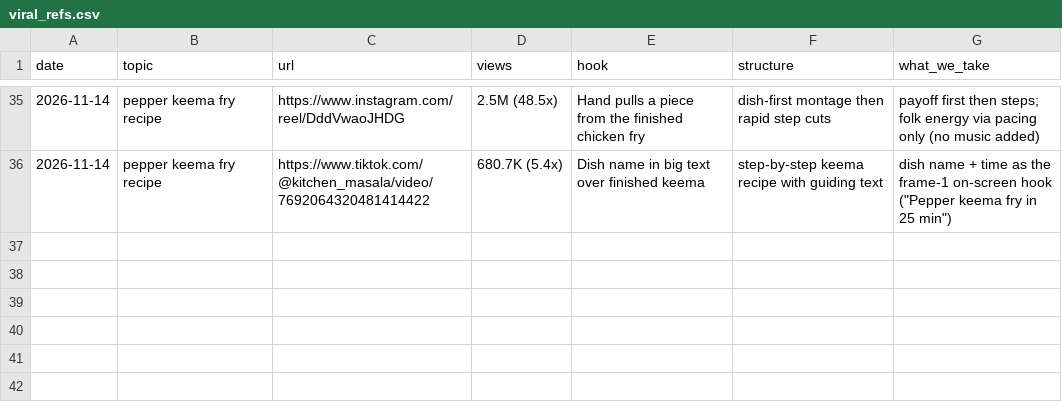
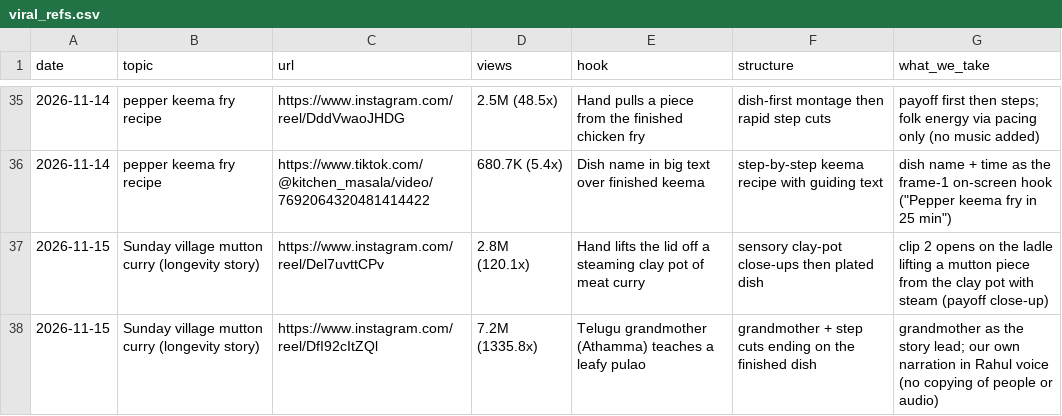
Before and after one commit to gjsgopi-dev/pureorganiczone-reels, a CSV file: insights/viral_refs.csv, drawn as a sheet; only a part is shown, gaps mark what is left out.

```diff
--- a/insights/viral_refs.csv
+++ b/insights/viral_refs.csv
@@ -36 +36,3 @@ date,topic,url,views,hook,structure,what_we_take
 2026-11-14,pepper keema fry recipe,https://www.tiktok.com/@kitchen_masala/video/7692064320481414422,680.7K (5.4x),Dish name in big text over finished keema,step-by-step keema recipe with guiding text,dish name + time as the frame-1 on-screen hook ("Pepper keema fry in 25 min")
+2026-11-15,Sunday village mutton curry (longevity story),https://www.instagram.com/reel/Del7uvttCPv,2.8M (120.1x),Hand lifts the lid off a steaming clay pot of meat curry,sensory clay-pot close-ups then plated dish,clip 2 opens on the ladle lifting a mutton piece from the clay pot with steam (payoff close-up)
+2026-11-15,Sunday village mutton curry (longevity story),https://www.instagram.com/reel/DfI92cItZQl,7.2M (1335.8x),Telugu grandmother (Athamma) teaches a leafy pulao,grandmother + step cuts ending on the finished dish,grandmother as the story lead; our own narration in Rahul voice (no copying of people or audio)
```
Also changed, not shown: 3 other files.
